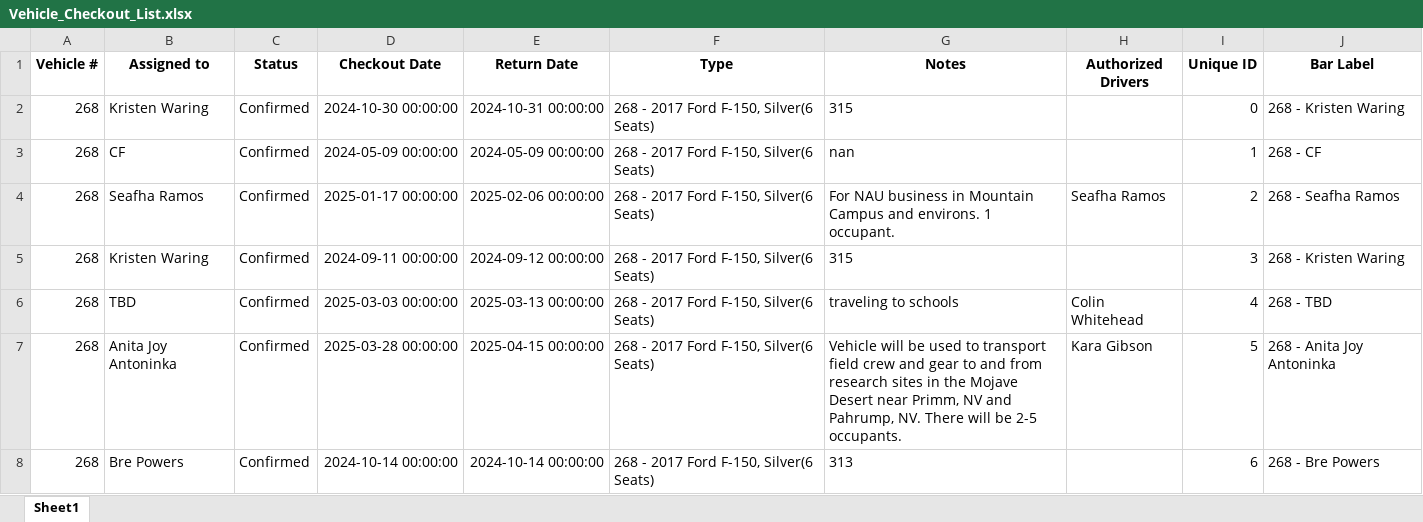
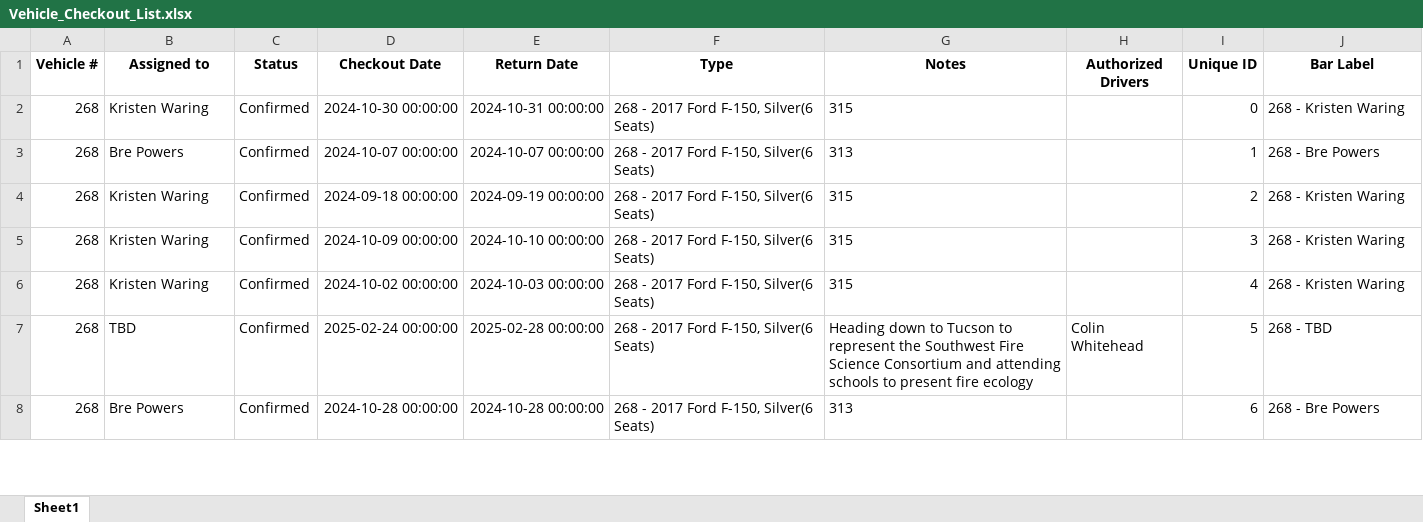
Before and after one commit to forestryvehicleadmin/Vehicle_Gantt, an Excel workbook: Vehicle_Checkout_List.xlsx, sheet Sheet1, drawn as a sheet; only a part is shown; values as stored, in another font and other column widths than the file's, no borders; the diff covers the shown part only; the diff names each change by its address in the sheet, - before the commit and + after, or states it on an @@ line.

Commit message:
Update Excel and TXT files from Streamlit app

```diff
--- a/Vehicle_Checkout_List.xlsx (sheet Sheet1)
+++ b/Vehicle_Checkout_List.xlsx (sheet Sheet1)
-B3 (Assigned to): CF
+B3 (Assigned to): Bre Powers
-D3 (Checkout Date): 2024-05-09 00:00:00
+D3 (Checkout Date): 2024-10-07 00:00:00
-E3 (Return Date): 2024-05-09 00:00:00
+E3 (Return Date): 2024-10-07 00:00:00
-G3 (Notes): nan
+G3 (Notes): 313
-J3 (Bar Label): 268 - CF
+J3 (Bar Label): 268 - Bre Powers
-B4 (Assigned to): Seafha Ramos
+B4 (Assigned to): Kristen Waring
-D4 (Checkout Date): 2025-01-17 00:00:00
+D4 (Checkout Date): 2024-09-18 00:00:00
-E4 (Return Date): 2025-02-06 00:00:00
+E4 (Return Date): 2024-09-19 00:00:00
-G4 (Notes): For NAU business in Mountain Campus and environs. 1 occupant.
+G4 (Notes): 315
-H4 (Authorized Drivers): Seafha Ramos
+H4 (Authorized Drivers): (empty)
-J4 (Bar Label): 268 - Seafha Ramos
+J4 (Bar Label): 268 - Kristen Waring
-D5 (Checkout Date): 2024-09-11 00:00:00
+D5 (Checkout Date): 2024-10-09 00:00:00
-E5 (Return Date): 2024-09-12 00:00:00
+E5 (Return Date): 2024-10-10 00:00:00
-B6 (Assigned to): TBD
+B6 (Assigned to): Kristen Waring
-D6 (Checkout Date): 2025-03-03 00:00:00
+D6 (Checkout Date): 2024-10-02 00:00:00
-E6 (Return Date): 2025-03-13 00:00:00
+E6 (Return Date): 2024-10-03 00:00:00
-G6 (Notes): traveling to schools
+G6 (Notes): 315
-H6 (Authorized Drivers): Colin Whitehead
+H6 (Authorized Drivers): (empty)
-J6 (Bar Label): 268 - TBD
+J6 (Bar Label): 268 - Kristen Waring
-B7 (Assigned to): Anita Joy Antoninka
+B7 (Assigned to): TBD
-D7 (Checkout Date): 2025-03-28 00:00:00
+D7 (Checkout Date): 2025-02-24 00:00:00
-E7 (Return Date): 2025-04-15 00:00:00
+E7 (Return Date): 2025-02-28 00:00:00
-G7 (Notes): Vehicle will be used to transport field crew and gear to and from research sites in the Mojave Desert near Primm, NV and Pahrump, NV. There will be 2-5 occupants.
+G7 (Notes): Heading down to Tucson to represent the Southwest Fire Science Consortium and attending schools to present fire ecology
-H7 (Authorized Drivers): Kara Gibson
+H7 (Authorized Drivers): Colin Whitehead
-J7 (Bar Label): 268 - Anita Joy Antoninka
+J7 (Bar Label): 268 - TBD
-D8 (Checkout Date): 2024-10-14 00:00:00
+D8 (Checkout Date): 2024-10-28 00:00:00
-E8 (Return Date): 2024-10-14 00:00:00
+E8 (Return Date): 2024-10-28 00:00:00
```
Also changed, not shown: 8 added rows, 8 removed rows and 964 edited cells elsewhere in this sheet.
